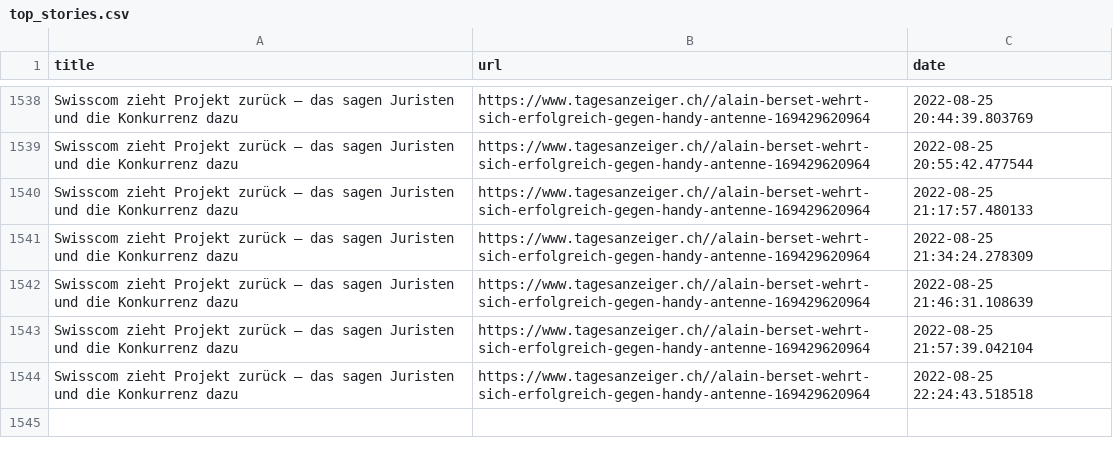
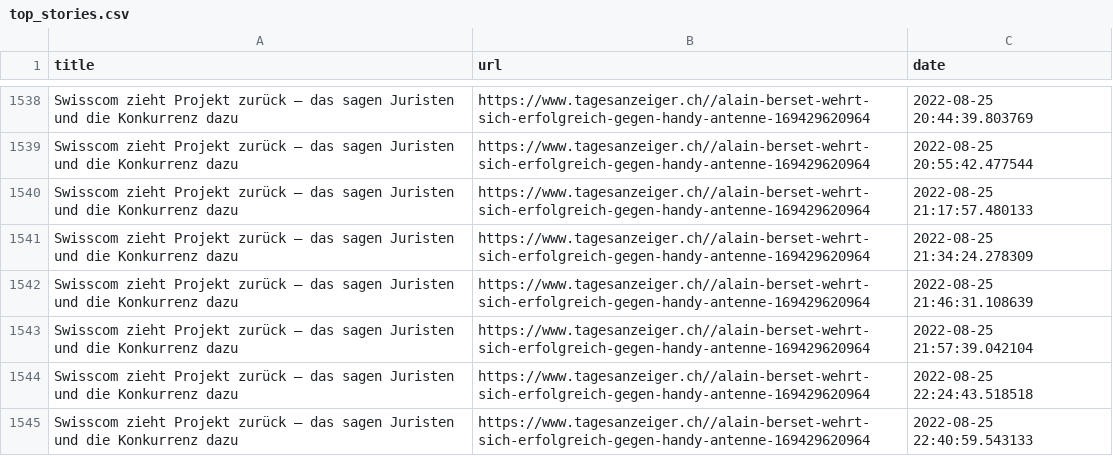
Before and after one commit to ErichBuergler/automatic-scraper2, a CSV file: top_stories.csv, drawn as a sheet; only a part is shown, gaps mark what is left out; the diff names each change by its address in the sheet, - before the commit and + after, or states it on an @@ line.

```diff
--- a/top_stories.csv
+++ b/top_stories.csv
+row 1545: Swisscom zieht Projekt zurück – das sagen Juristen und die Konkurrenz dazu | https://www.tagesanzeiger.ch//alain-berset-wehrt-sich-erfolgreich-gegen-handy-antenne-169429620964 | 2022-08-25 22:40:59.543133
```
